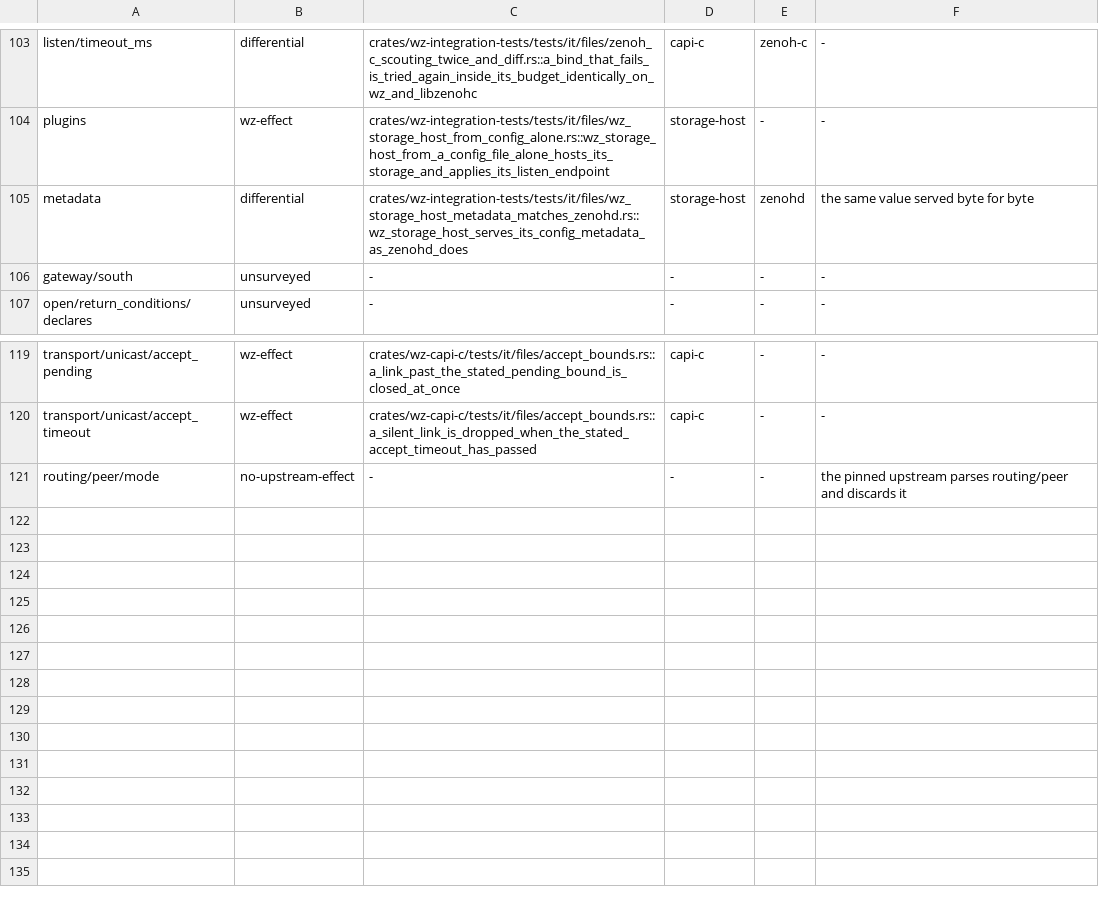
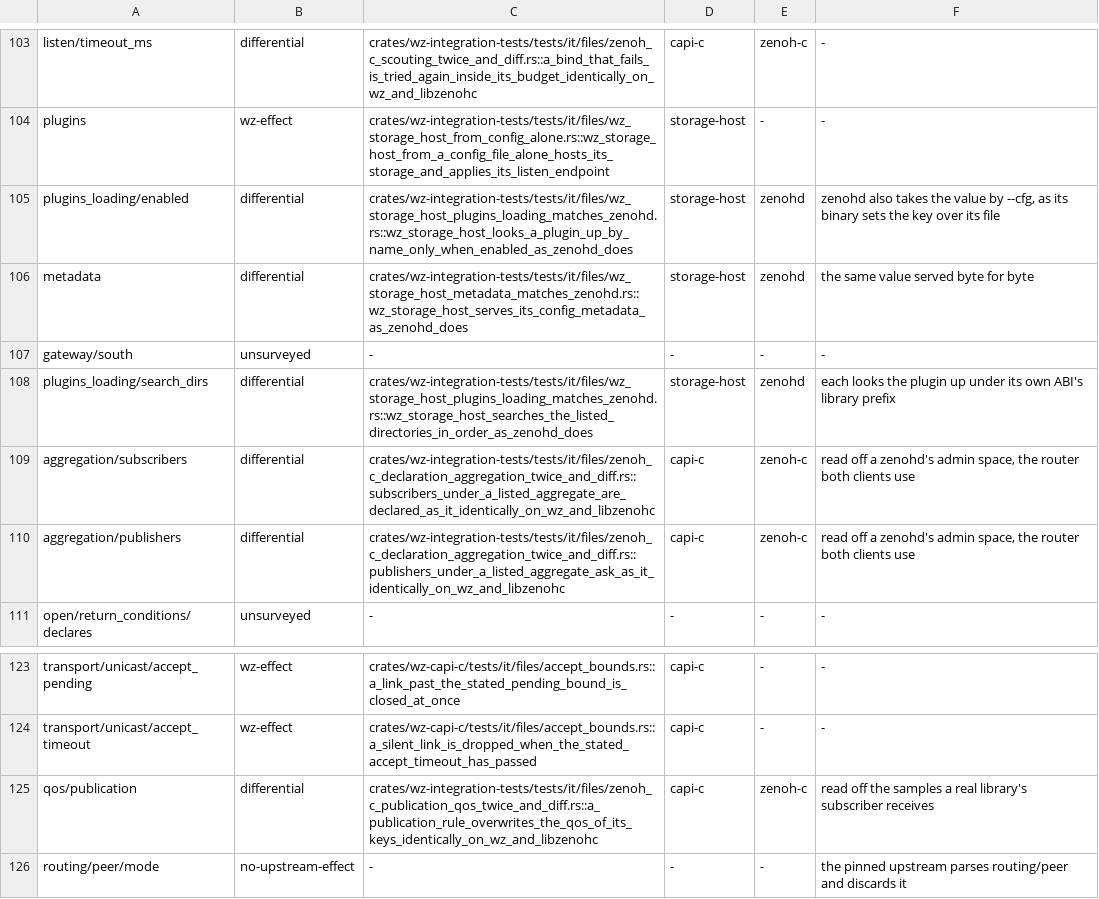
Before and after one commit to newmassrael/watching-zenoh, a TSV file: docs/config-key-effect-witnesses.tsv, drawn as a sheet; only a part is shown, gaps mark what is left out.

Commit message:
test(config): Witness five honoured keys against upstream
- aggregation/* and qos/publication: wz-capi-c beside libzenohc
- plugins_loading/*: the storage host beside zenohd, one document
- C1cd and C1bp run the legs; five differential rows in the table

```diff
--- a/docs/config-key-effect-witnesses.tsv
+++ b/docs/config-key-effect-witnesses.tsv
@@ -104,4 +104,8 @@ listen/timeout_ms	differential	crates/wz-integration-tests/tests/it/files/zenoh_
 plugins	wz-effect	crates/wz-integration-tests/tests/it/files/wz_storage_host_from_config_alone.rs::wz_storage_host_from_a_config_file_alone_hosts_its_storage_and_applies_its_listen_endpoint	storage-host	-	-
+plugins_loading/enabled	differential	crates/wz-integration-tests/tests/it/files/wz_storage_host_plugins_loading_matches_zenohd.rs::wz_storage_host_looks_a_plugin_up_by_name_only_when_enabled_as_zenohd_does	storage-host	zenohd	zenohd also takes the value by --cfg, as its binary sets the key over its file
 metadata	differential	crates/wz-integration-tests/tests/it/files/wz_storage_host_metadata_matches_zenohd.rs::wz_storage_host_serves_its_config_metadata_as_zenohd_does	storage-host	zenohd	the same value served byte for byte
 gateway/south	unsurveyed	-	-	-	-
+plugins_loading/search_dirs	differential	crates/wz-integration-tests/tests/it/files/wz_storage_host_plugins_loading_matches_zenohd.rs::wz_storage_host_searches_the_listed_directories_in_order_as_zenohd_does	storage-host	zenohd	each looks the plugin up under its own ABI's library prefix
+aggregation/subscribers	differential	crates/wz-integration-tests/tests/it/files/zenoh_c_declaration_aggregation_twice_and_diff.rs::subscribers_under_a_listed_aggregate_are_declared_as_it_identically_on_wz_and_libzenohc	capi-c	zenoh-c	read off a zenohd's admin space, the router both clients use
+aggregation/publishers	differential	crates/wz-integration-tests/tests/it/files/zenoh_c_declaration_aggregation_twice_and_diff.rs::publishers_under_a_listed_aggregate_ask_as_it_identically_on_wz_and_libzenohc	capi-c	zenoh-c	read off a zenohd's admin space, the router both clients use
 open/return_conditions/declares	unsurveyed	-	-	-	-
@@ -120,2 +124,3 @@ transport/unicast/accept_pending	wz-effect	crates/wz-capi-c/tests/it/files/accep
 transport/unicast/accept_timeout	wz-effect	crates/wz-capi-c/tests/it/files/accept_bounds.rs::a_silent_link_is_dropped_when_the_stated_accept_timeout_has_passed	capi-c	-	-
+qos/publication	differential	crates/wz-integration-tests/tests/it/files/zenoh_c_publication_qos_twice_and_diff.rs::a_publication_rule_overwrites_the_qos_of_its_keys_identically_on_wz_and_libzenohc	capi-c	zenoh-c	read off the samples a real library's subscriber receives
 routing/peer/mode	no-upstream-effect	-	-	-	the pinned upstream parses routing/peer and discards it
```
Also changed, not shown: 5 other files.
